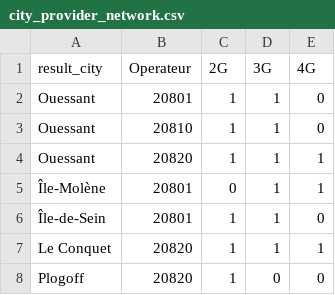
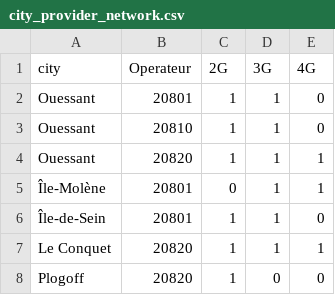
Before and after one commit to crousseaux/Network_Coverage_France, a CSV file: data/city_provider_network.csv, drawn as a sheet; only a part is shown.

Commit message:
Data migration: connector object

```diff
--- a/data/city_provider_network.csv
+++ b/data/city_provider_network.csv
@@ -1,2 +1,2 @@
-result_city,Operateur,2G,3G,4G
+city,Operateur,2G,3G,4G
 Ouessant,20801,1,1,0
```
Also changed, not shown: 7 other files.
